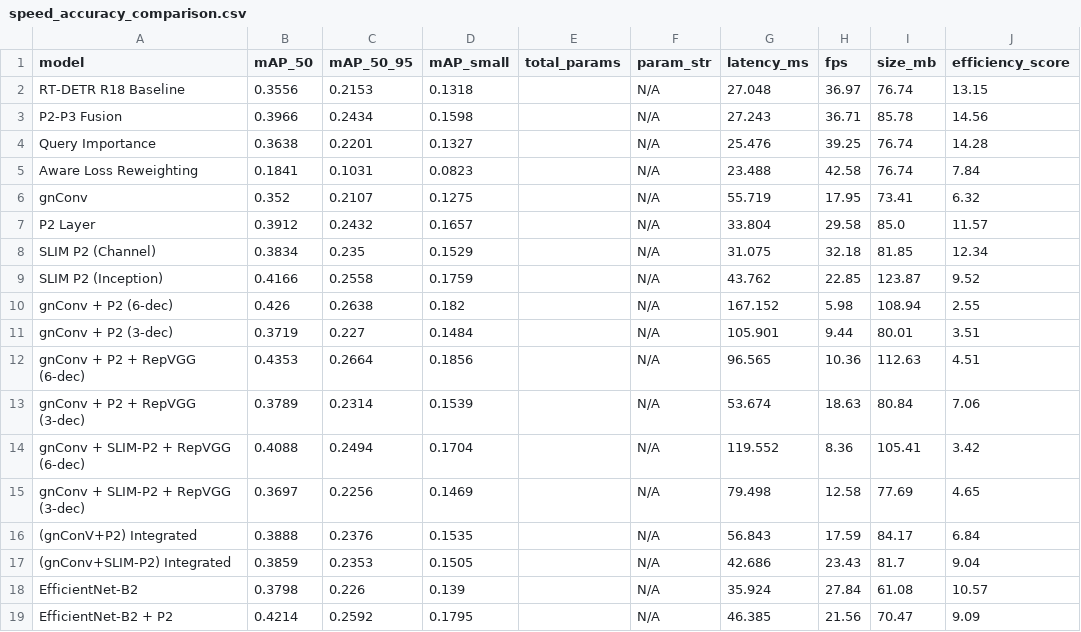
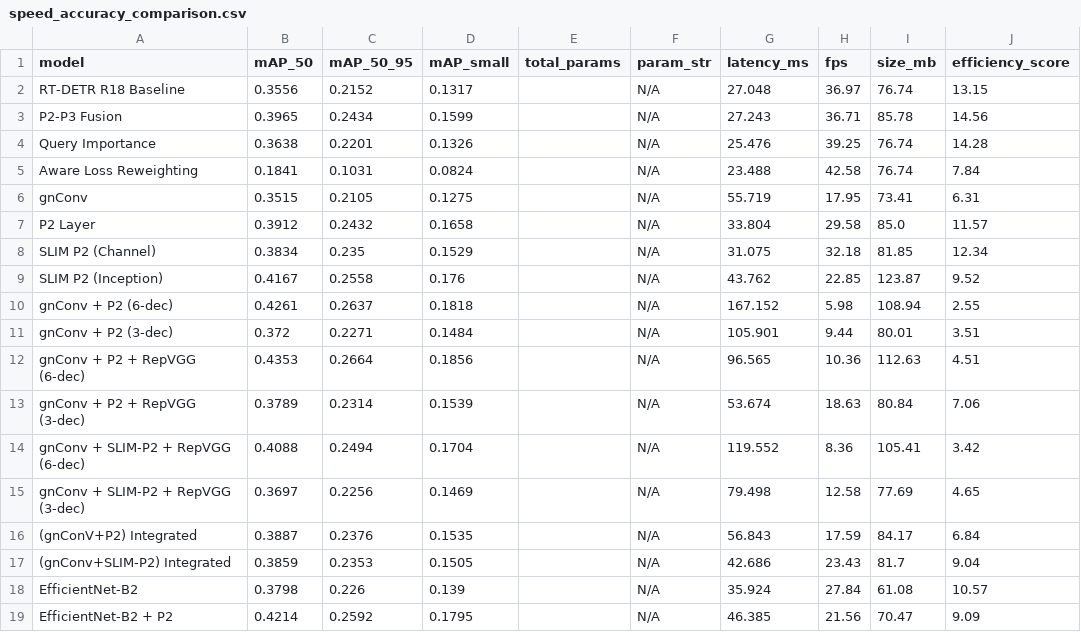
Before and after one commit to Sasankamadura/FYP-Final-Testing, a CSV file: eval/results/GPU_NVIDIA_GeForce_RTX_4050_Laptop_GPU/reports/speed_accuracy_comparison.csv, drawn as a sheet.

```diff
--- a/eval/results/GPU_NVIDIA_GeForce_RTX_4050_Laptop_GPU/reports/speed_accuracy_comparison.csv
+++ b/eval/results/GPU_NVIDIA_GeForce_RTX_4050_Laptop_GPU/reports/speed_accuracy_comparison.csv
@@ -1,12 +1,12 @@
 model,mAP_50,mAP_50_95,mAP_small,total_params,param_str,latency_ms,fps,size_mb,efficiency_score
-RT-DETR R18 Baseline,0.3556,0.2153,0.1318,,N/A,27.048,36.97,76.74,13.15
-P2-P3 Fusion,0.3966,0.2434,0.1598,,N/A,27.243,36.71,85.78,14.56
-Query Importance,0.3638,0.2201,0.1327,,N/A,25.476,39.25,76.74,14.28
-Aware Loss Reweighting,0.1841,0.1031,0.0823,,N/A,23.488,42.58,76.74,7.84
-gnConv,0.352,0.2107,0.1275,,N/A,55.719,17.95,73.41,6.32
-P2 Layer,0.3912,0.2432,0.1657,,N/A,33.804,29.58,85.0,11.57
+RT-DETR R18 Baseline,0.3556,0.2152,0.1317,,N/A,27.048,36.97,76.74,13.15
+P2-P3 Fusion,0.3965,0.2434,0.1599,,N/A,27.243,36.71,85.78,14.56
+Query Importance,0.3638,0.2201,0.1326,,N/A,25.476,39.25,76.74,14.28
+Aware Loss Reweighting,0.1841,0.1031,0.0824,,N/A,23.488,42.58,76.74,7.84
+gnConv,0.3515,0.2105,0.1275,,N/A,55.719,17.95,73.41,6.31
+P2 Layer,0.3912,0.2432,0.1658,,N/A,33.804,29.58,85.0,11.57
 SLIM P2 (Channel),0.3834,0.235,0.1529,,N/A,31.075,32.18,81.85,12.34
-SLIM P2 (Inception),0.4166,0.2558,0.1759,,N/A,43.762,22.85,123.87,9.52
-gnConv + P2 (6-dec),0.426,0.2638,0.182,,N/A,167.152,5.98,108.94,2.55
-gnConv + P2 (3-dec),0.3719,0.227,0.1484,,N/A,105.901,9.44,80.01,3.51
+SLIM P2 (Inception),0.4167,0.2558,0.176,,N/A,43.762,22.85,123.87,9.52
+gnConv + P2 (6-dec),0.4261,0.2637,0.1818,,N/A,167.152,5.98,108.94,2.55
+gnConv + P2 (3-dec),0.372,0.2271,0.1484,,N/A,105.901,9.44,80.01,3.51
 gnConv + P2 + RepVGG (6-dec),0.4353,0.2664,0.1856,,N/A,96.565,10.36,112.63,4.51
@@ -15,3 +15,3 @@ gnConv + SLIM-P2 + RepVGG (6-dec),0.4088,0.2494,0.1704,,N/A,119.552,8.36,105.41,
 gnConv + SLIM-P2 + RepVGG (3-dec),0.3697,0.2256,0.1469,,N/A,79.498,12.58,77.69,4.65
-(gnConV+P2) Integrated,0.3888,0.2376,0.1535,,N/A,56.843,17.59,84.17,6.84
+(gnConV+P2) Integrated,0.3887,0.2376,0.1535,,N/A,56.843,17.59,84.17,6.84
 (gnConv+SLIM-P2) Integrated,0.3859,0.2353,0.1505,,N/A,42.686,23.43,81.7,9.04
```
Also changed, not shown: eval/results/reports/accuracy_comparison.csv, eval/results/reports/per_class_ap50.csv, 51 other files.
